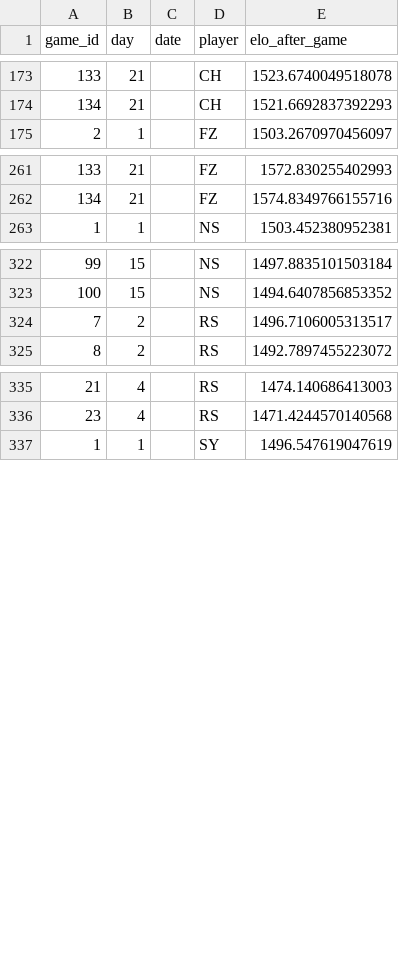
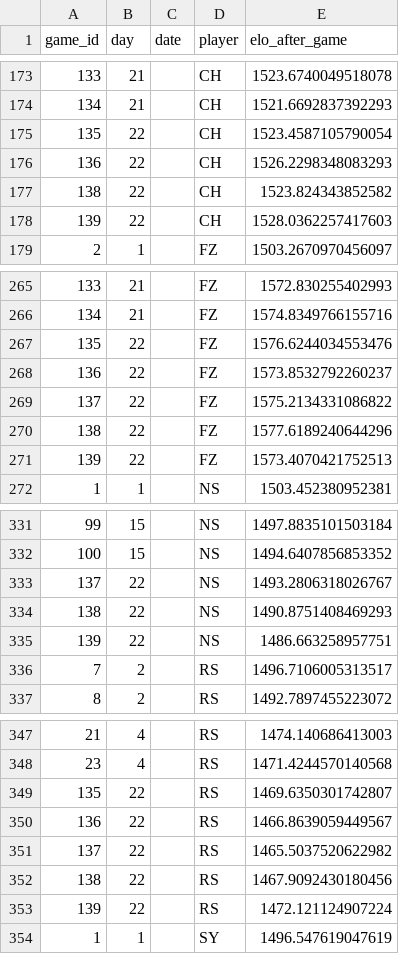
Before and after one commit to colechar-oss/Ping-Pong-Data-Analysis-Dashboard, a CSV file: docs/player_improvement_curves.csv, drawn as a sheet; only a part is shown, gaps mark what is left out; the diff covers the shown part only.

```diff
--- a/docs/player_improvement_curves.csv
+++ b/docs/player_improvement_curves.csv
@@ -174,2 +174,6 @@ game_id,day,date,player,elo_after_game
 134,21,,CH,1521.6692837392293
+135,22,,CH,1523.4587105790054
+136,22,,CH,1526.2298348083293
+138,22,,CH,1523.824343852582
+139,22,,CH,1528.0362257417603
 2,1,,FZ,1503.2670970456097
@@ -262,2 +266,7 @@ game_id,day,date,player,elo_after_game
 134,21,,FZ,1574.8349766155716
+135,22,,FZ,1576.6244034553476
+136,22,,FZ,1573.8532792260237
+137,22,,FZ,1575.2134331086822
+138,22,,FZ,1577.6189240644296
+139,22,,FZ,1573.4070421752513
 1,1,,NS,1503.452380952381
@@ -323,2 +332,5 @@ game_id,day,date,player,elo_after_game
 100,15,,NS,1494.6407856853352
+137,22,,NS,1493.2806318026767
+138,22,,NS,1490.8751408469293
+139,22,,NS,1486.663258957751
 7,2,,RS,1496.7106005313517
@@ -336,2 +348,7 @@ game_id,day,date,player,elo_after_game
 23,4,,RS,1471.4244570140568
+135,22,,RS,1469.6350301742807
+136,22,,RS,1466.8639059449567
+137,22,,RS,1465.5037520622982
+138,22,,RS,1467.9092430180456
+139,22,,RS,1472.121124907224
 1,1,,SY,1496.547619047619
```
Also changed, not shown: 3 added rows elsewhere in this file, docs/ML Data/ml_training_table.csv, docs/ML Data/trueskill_history.csv, 50 other files.
